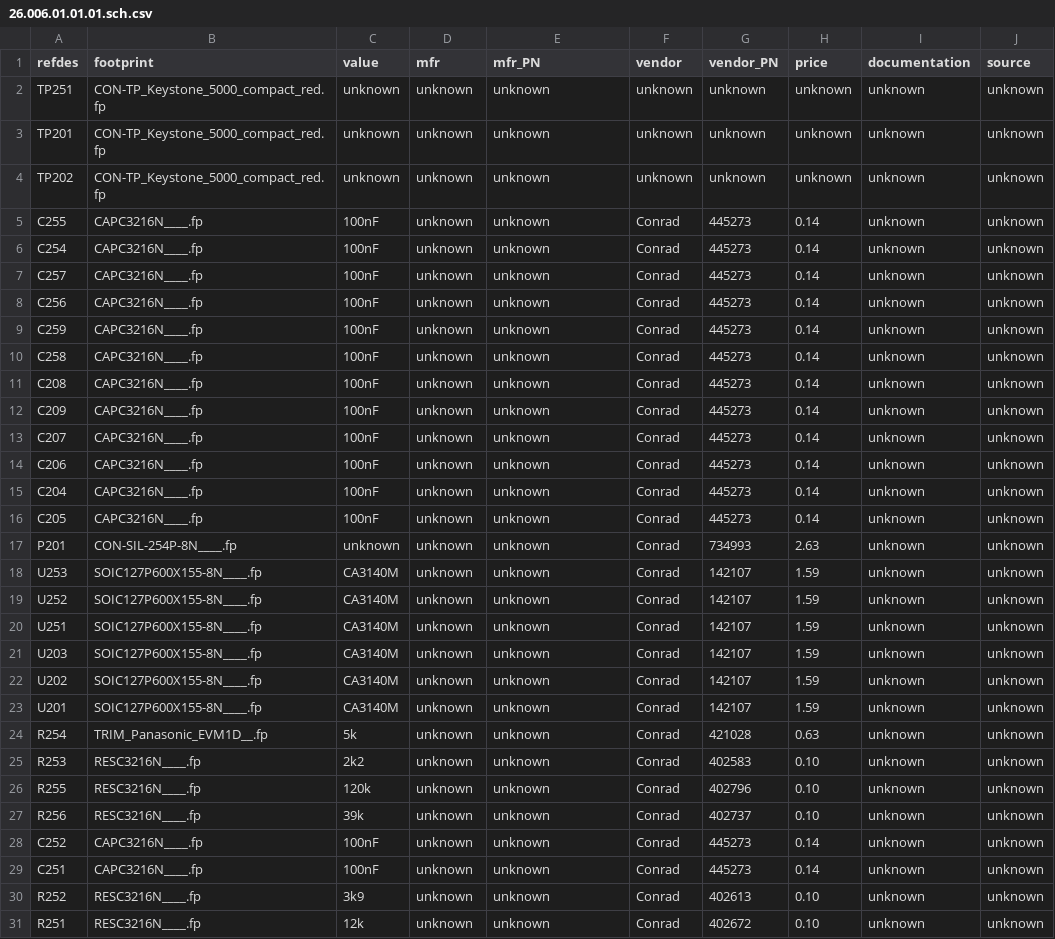
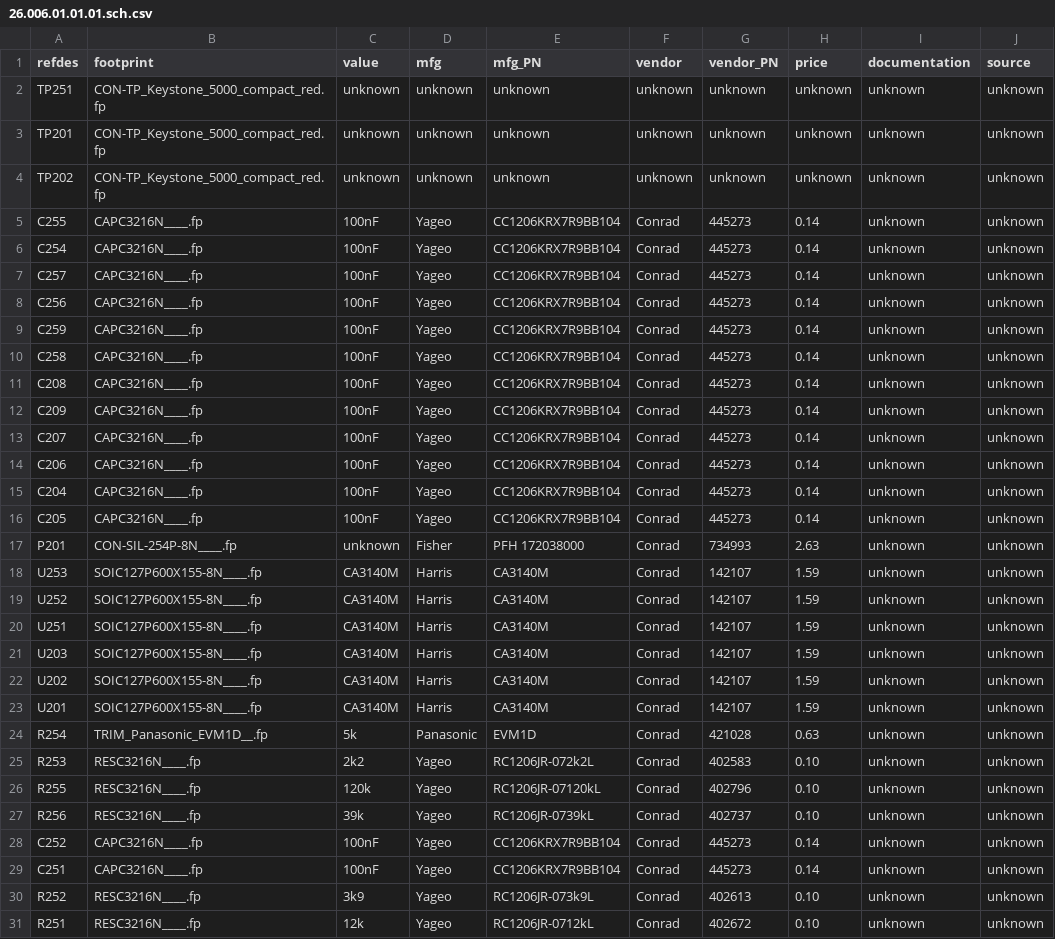
Before and after one commit to lambert/work, a CSV file: 26_Octave_Filter/electrical/gschem/BOM/26.006.01.01.01.sch.csv, drawn as a sheet; only a part is shown; the diff covers the shown part only; the diff names each change by its address in the sheet, - before the commit and + after, or states it on an @@ line.

```diff
--- a/26_Octave_Filter/electrical/gschem/BOM/26.006.01.01.01.sch.csv
+++ b/26_Octave_Filter/electrical/gschem/BOM/26.006.01.01.01.sch.csv
-D1: mfr
+D1: mfg
-E1: mfr_PN
+E1: mfg_PN
-D5:D16 (mfg): unknown
+D5:D16 (mfg): Yageo
-E5:E16 (mfg_PN): unknown
+E5:E16 (mfg_PN): CC1206KRX7R9BB104
-D17 (mfg): unknown
+D17 (mfg): Fisher
-E17 (mfg_PN): unknown
+E17 (mfg_PN): PFH 172038000
-D18:D23 (mfg): unknown
+D18:D23 (mfg): Harris
-E18:E23 (mfg_PN): unknown
+E18:E23 (mfg_PN): CA3140M
-D24 (mfg): unknown
+D24 (mfg): Panasonic
-E24 (mfg_PN): unknown
+E24 (mfg_PN): EVM1D
-D25:D31 (mfg): unknown
+D25:D31 (mfg): Yageo
-E25 (mfg_PN): unknown
+E25 (mfg_PN): RC1206JR-072k2L
-E26 (mfg_PN): unknown
+E26 (mfg_PN): RC1206JR-07120kL
-E27 (mfg_PN): unknown
+E27 (mfg_PN): RC1206JR-0739kL
-E28:E29 (mfg_PN): unknown
+E28:E29 (mfg_PN): CC1206KRX7R9BB104
-E30 (mfg_PN): unknown
+E30 (mfg_PN): RC1206JR-073k9L
-E31 (mfg_PN): unknown
+E31 (mfg_PN): RC1206JR-0712kL
```
Also changed, not shown: 56 edited cells elsewhere in this file, 26_Octave_Filter/electrical/gschem/BOM/26.002.00.01.01.sch.csv, 26_Octave_Filter/electrical/gschem/BOM/26.003.00.01.01.sch.csv, 9 other files.
